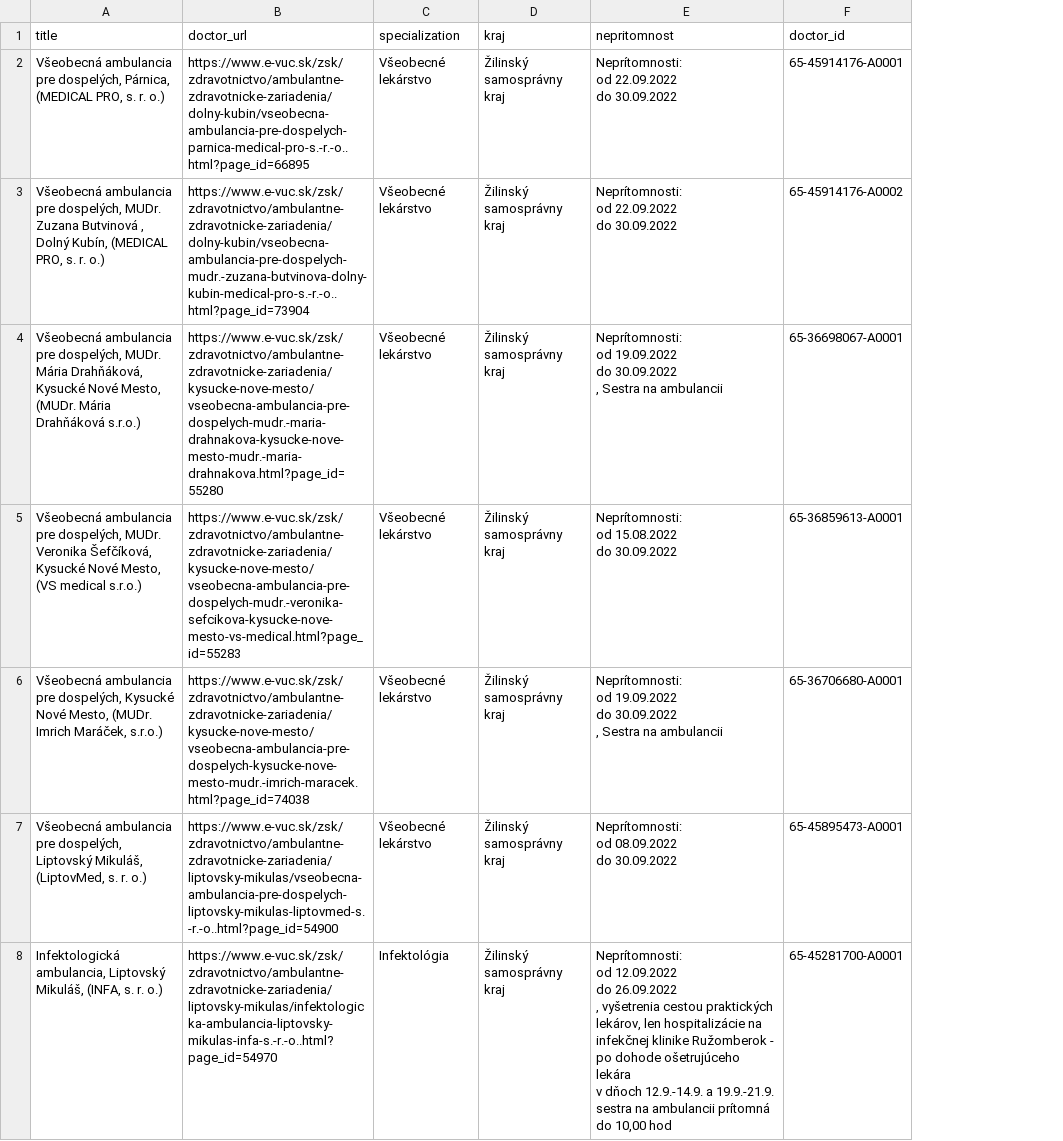
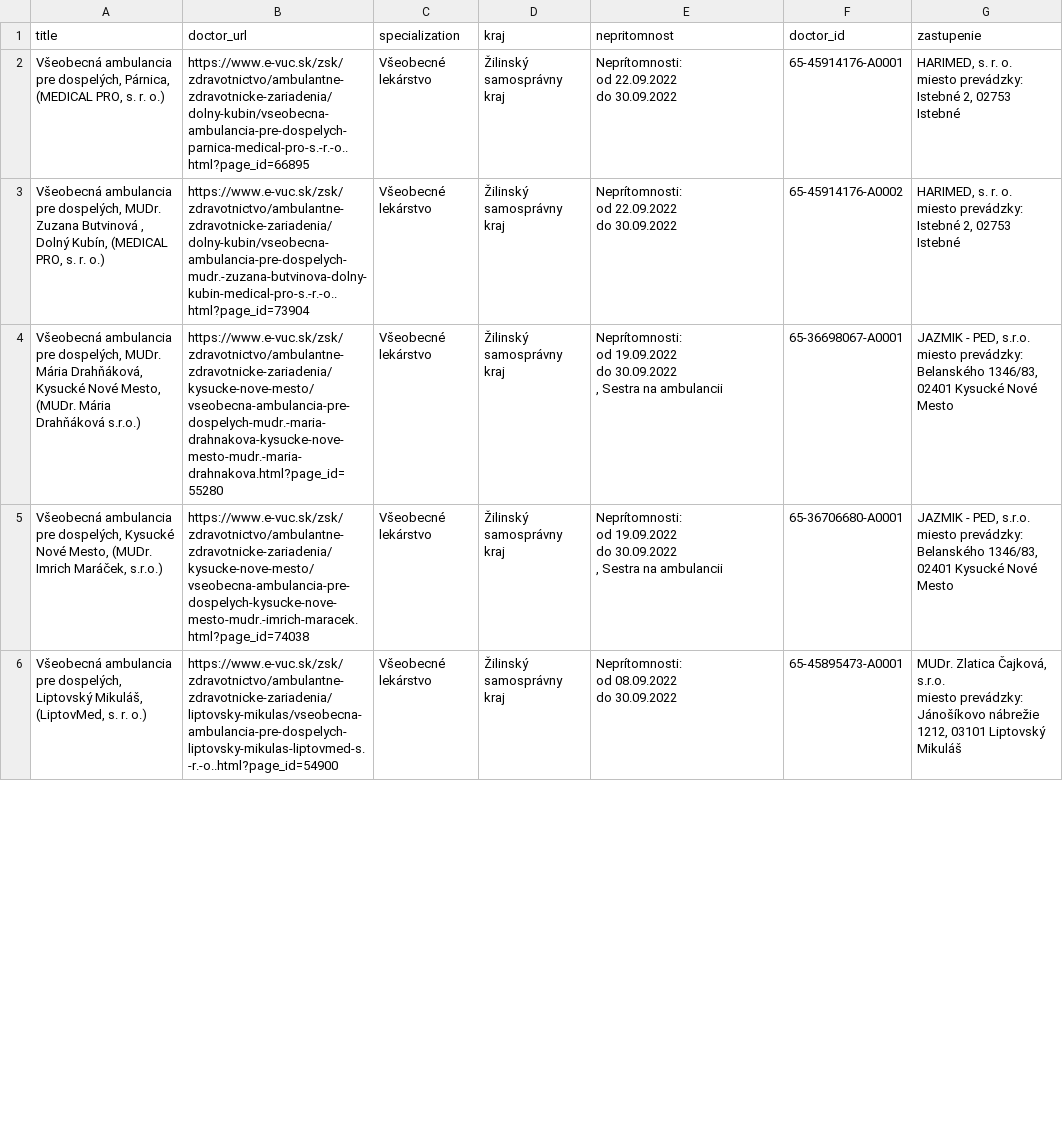
Before and after one commit to Mopped-HackKosice-2022/evuc-scraper, a CSV file: data/kraj_absence_data/Žilinský samosprávny kraj_absence_doctor_list.csv, drawn as a sheet; only a part is shown; removed rows and columns are numbered as before the commit, all else as after; ↵ is a line break in a cell; the diff covers the shown part only; the diff names each change by its address in the sheet, - before the commit and + after, or states it on an @@ line.

```diff
--- a/data/kraj_absence_data/Žilinský samosprávny kraj_absence_doctor_list.csv
+++ b/data/kraj_absence_data/Žilinský samosprávny kraj_absence_doctor_list.csv
+column G (zastupenie), rows 2-6: HARIMED, s. r. o. ↵ miesto prevádzky: Istebné 2, 02753 Istebné | HARIMED, s. r. o. ↵ miesto prevádzky: Istebné 2, 02753 Istebné | JAZMIK - PED, s.r.o. ↵ miesto prevádzky: Belanského 1346/83, 02401 Kysucké Nové Mesto | JAZMIK - PED, s.r.o. ↵ miesto prevádzky: Belanského 1346/83, 02401 Kysucké Nové Mesto | MUDr. Zlatica Čajková, s.r.o. ↵ miesto prevádzky: Jánošíkovo nábrežie 1212, 03101 Liptovský Mikuláš
-row 5: Všeobecná ambulancia pre dospelých, MUDr. Veronika Šefčíková, Kysucké Nové Mesto, (VS medical s.r.o.) | https://www.e-vuc.sk/zsk/zdravotnictvo/ambulantne-zdravotnicke-zariadenia/kysucke-nove-mesto/vseobecna-ambulancia-pre-dospelych-mudr.-veronika-sefcikova-kysucke-nove-mesto-vs-medical.html?page_id=55283 | Všeobecné lekárstvo | Žilinský samosprávny kraj | Neprítomnosti: ↵ od 15.08.2022 ↵ do 30.09.2022 | 65-36859613-A0001
-row 8: Infektologická ambulancia, Liptovský Mikuláš, (INFA, s. r. o.) | https://www.e-vuc.sk/zsk/zdravotnictvo/ambulantne-zdravotnicke-zariadenia/liptovsky-mikulas/infektologicka-ambulancia-liptovsky-mikulas-infa-s.-r.-o..html?page_id=54970 | Infektológia | Žilinský samosprávny kraj | Neprítomnosti: ↵ od 12.09.2022 ↵ do 26.09.2022 ↵ , vyšetrenia cestou praktických lekárov, len hospitalizácie na infekčnej klinike Ružomberok - po dohode ošetrujúceho lekára ↵ v dňoch 12.9.-14.9. a 19.9.-21.9. sestra na ambulancii prítomná do 10,00 hod | 65-45281700-A0001
```
Also changed, not shown: 11 removed rows and 1 moved row elsewhere in this file, data/kraj_absence_data/Bratislavský samosprávny kraj_absence_doctor_list.csv, data/kraj_absence_data/Košický samosprávny kraj_absence_doctor_list.csv, 13 other files.
